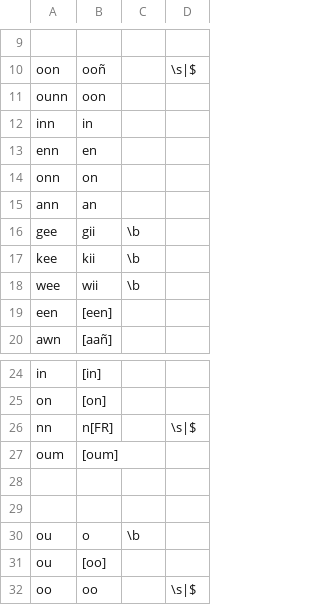
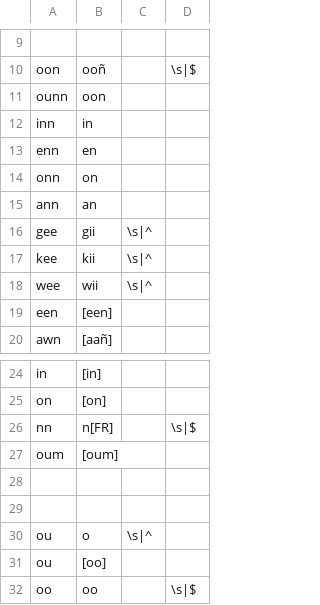
Before and after one commit to p2wilrc/g2p, a CSV file: g2p/mappings/langs/crg/crg-tmd-to-dv.csv, drawn as a sheet; only a part is shown, gaps mark what is left out; the diff names each change by its address in the sheet, - before the commit and + after, or states it on an @@ line.

```diff
--- a/g2p/mappings/langs/crg/crg-tmd-to-dv.csv
+++ b/g2p/mappings/langs/crg/crg-tmd-to-dv.csv
-C16:C18: \b
+C16:C18: \s|^
-C30: \b
+C30: \s|^
```
Also changed, not shown: 3 other files.
